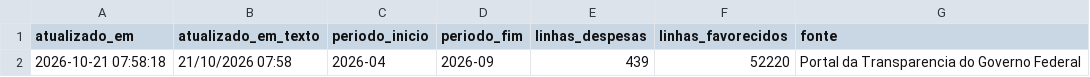
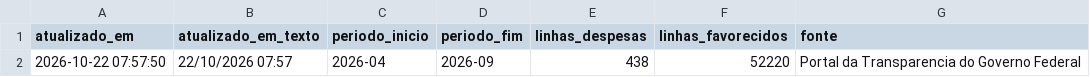
Before and after one commit to evanio-mariano/radargov-mvp, a CSV file: dados/tratado/powerbi/metadados.csv, drawn as a sheet.

```diff
--- a/dados/tratado/powerbi/metadados.csv
+++ b/dados/tratado/powerbi/metadados.csv
@@ -1,2 +1,2 @@
 atualizado_em,atualizado_em_texto,periodo_inicio,periodo_fim,linhas_despesas,linhas_favorecidos,fonte
-2026-10-21 07:58:18,21/10/2026 07:58,2026-04,2026-09,439,52220,Portal da Transparencia do Governo Federal
+2026-10-22 07:57:50,22/10/2026 07:57,2026-04,2026-09,438,52220,Portal da Transparencia do Governo Federal
```
Also changed, not shown: dados/tratado/powerbi/despesas.csv, dados/tratado/powerbi/sinalizacao.csv, 6 other files.
